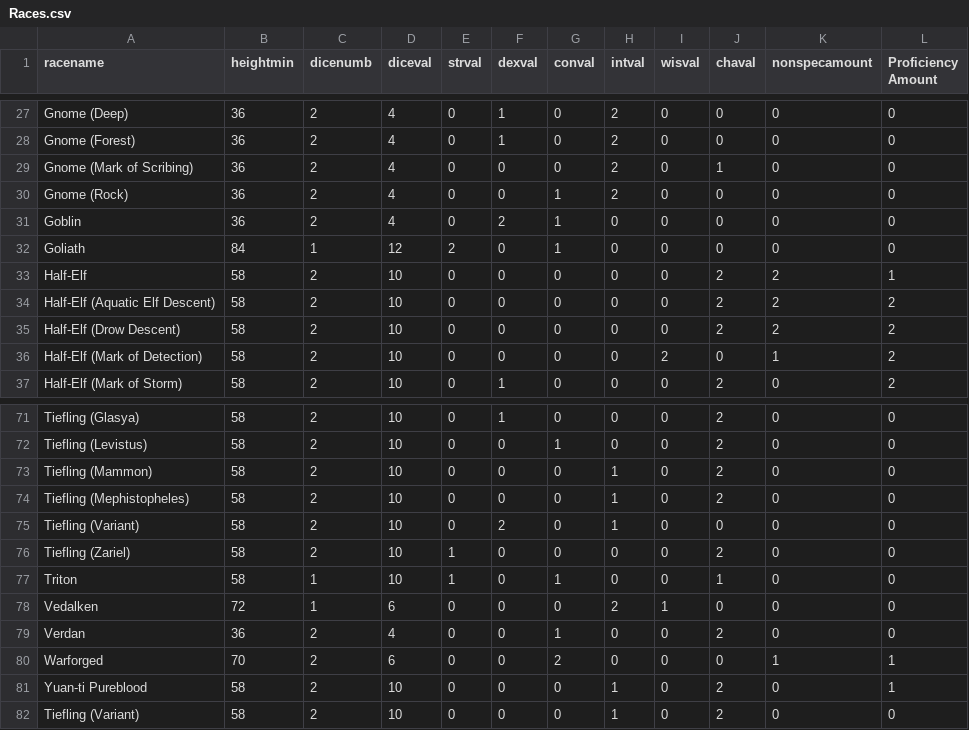
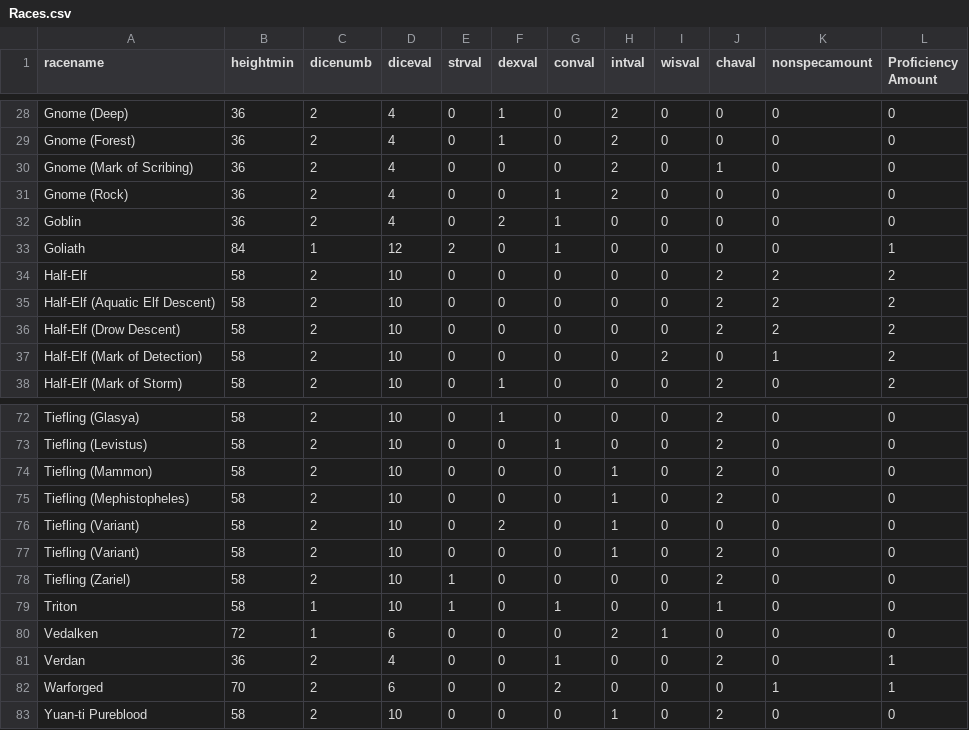
Before and after one commit to 2stickmen/charactergen, a CSV file: Races.csv, drawn as a sheet; only a part is shown, gaps mark what is left out; the diff covers the shown part only.

```diff
--- a/Races.csv
+++ b/Races.csv
@@ -31,4 +32,4 @@ Gnome (Rock),36,2,4,0,0,1,2,0,0,0,0
 Goblin,36,2,4,0,2,1,0,0,0,0,0
-Goliath,84,1,12,2,0,1,0,0,0,0,0
-Half-Elf,58,2,10,0,0,0,0,0,2,2,1
+Goliath,84,1,12,2,0,1,0,0,0,0,1
+Half-Elf,58,2,10,0,0,0,0,0,2,2,2
 Half-Elf (Aquatic Elf Descent),58,2,10,0,0,0,0,0,2,2,2
@@ -75,2 +76,3 @@ Tiefling (Mephistopheles),58,2,10,0,0,0,1,0,2,0,0
 Tiefling (Variant),58,2,10,0,2,0,1,0,0,0,0
+Tiefling (Variant),58,2,10,0,0,0,1,0,2,0,0
 Tiefling (Zariel),58,2,10,1,0,0,0,0,2,0,0
@@ -78,5 +80,4 @@ Triton,58,1,10,1,0,1,0,0,1,0,0
 Vedalken,72,1,6,0,0,0,2,1,0,0,0
-Verdan,36,2,4,0,0,1,0,0,2,0,0
+Verdan,36,2,4,0,0,1,0,0,2,0,1
 Warforged,70,2,6,0,0,2,0,0,0,1,1
-Yuan-ti Pureblood,58,2,10,0,0,0,1,0,2,0,1
-Tiefling (Variant),58,2,10,0,0,0,1,0,2,0,0
+Yuan-ti Pureblood,58,2,10,0,0,0,1,0,2,0,0
```
Also changed, not shown: 3 added rows, 2 removed rows and 20 edited cells elsewhere in this file.
